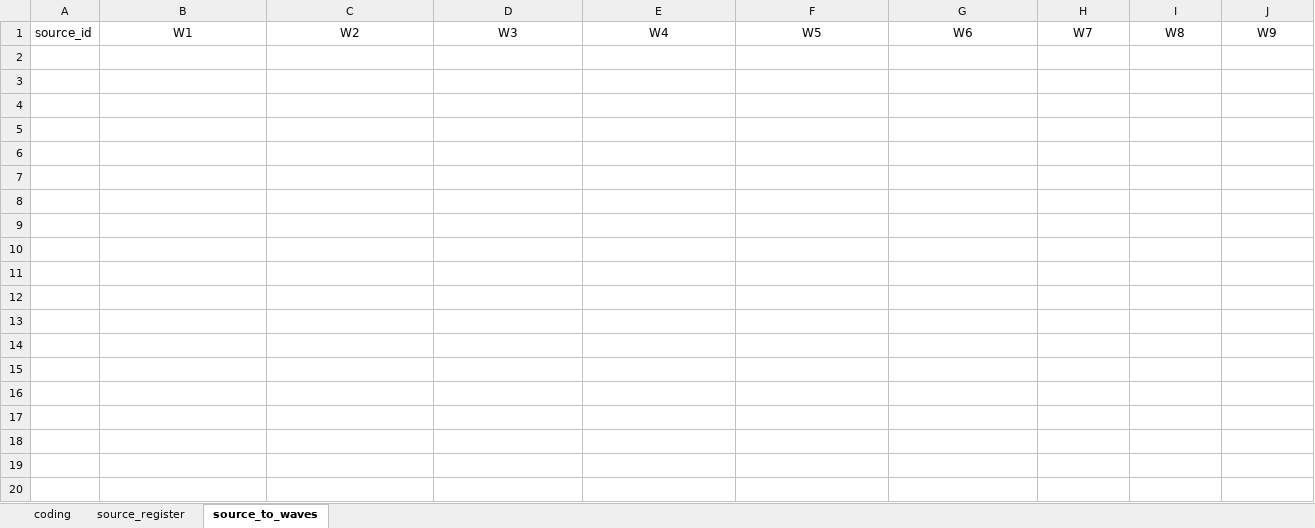
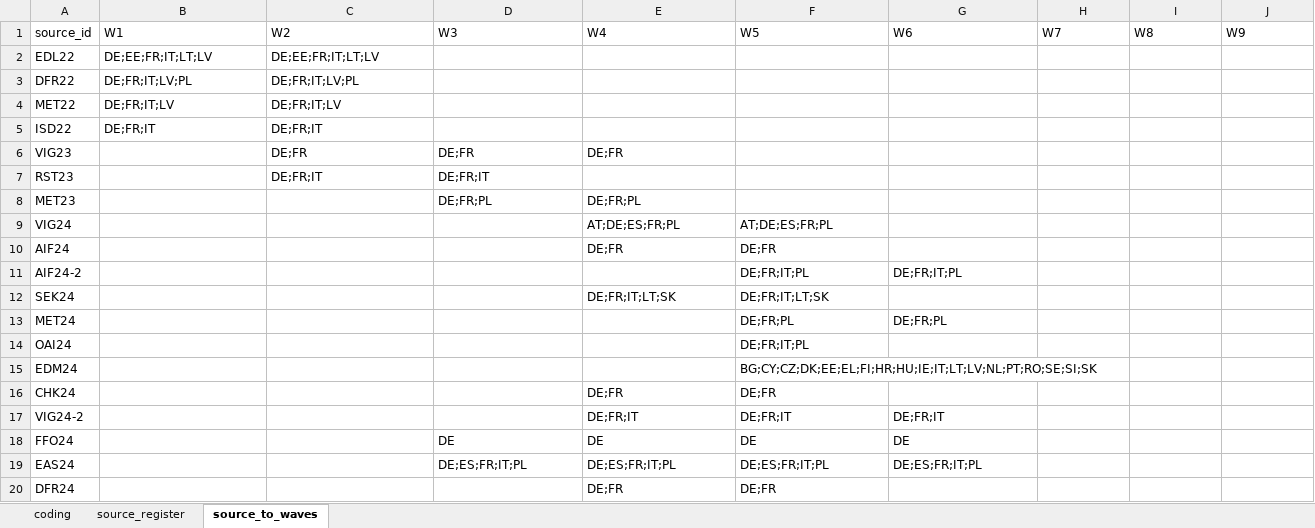
Before and after one commit to kam-eeel/pol380-research, an Excel workbook: data/interim/exposure_coding.xlsx, sheet source_to_waves, drawn as a sheet; only a part is shown; values as stored, in another font and other column widths than the file's, no borders; table styles not drawn; the diff covers the shown part only; the diff names each change by its address in the sheet, - before the commit and + after, or states it on an @@ line.

Commit message:
complete exposure coding based on source register

```diff
--- a/data/interim/exposure_coding.xlsx (sheet source_to_waves)
+++ b/data/interim/exposure_coding.xlsx (sheet source_to_waves)
-B1:J1 alignment: center
+B1:J1 alignment: left
+row 2: EDL22 | DE;EE;FR;IT;LT;LV | DE;EE;FR;IT;LT;LV
+row 3: DFR22 | DE;FR;IT;LV;PL | DE;FR;IT;LV;PL
+row 4: MET22 | DE;FR;IT;LV | DE;FR;IT;LV
+row 5: ISD22 | DE;FR;IT | DE;FR;IT
+row 6: VIG23 |  | DE;FR | DE;FR | DE;FR
+row 7: RST23 |  | DE;FR;IT | DE;FR;IT
+row 8: MET23 |  |  | DE;FR;PL | DE;FR;PL
+row 9: VIG24 |  |  |  | AT;DE;ES;FR;PL | AT;DE;ES;FR;PL
+row 10: AIF24 |  |  |  | DE;FR | DE;FR
+row 11: AIF24-2 |  |  |  |  | DE;FR;IT;PL | DE;FR;IT;PL
+row 12: SEK24 |  |  |  | DE;FR;IT;LT;SK | DE;FR;IT;LT;SK
+row 13: MET24 |  |  |  |  | DE;FR;PL | DE;FR;PL
+row 14: OAI24 |  |  |  |  | DE;FR;IT;PL
+row 15: EDM24 |  |  |  |  | BG;CY;CZ;DK;EE;EL;FI;HR;HU;IE;IT;LT;LV;NL;PT;RO;SE;SI;SK
+row 16: CHK24 |  |  |  | DE;FR | DE;FR
+row 17: VIG24-2 |  |  |  | DE;FR;IT | DE;FR;IT | DE;FR;IT
+row 18: FFO24 |  |  | DE | DE | DE | DE
+row 19: EAS24 |  |  | DE;ES;FR;IT;PL | DE;ES;FR;IT;PL | DE;ES;FR;IT;PL | DE;ES;FR;IT;PL
+row 20: DFR24 |  |  |  | DE;FR | DE;FR
```
Also changed, not shown: 12 added rows elsewhere in this sheet, sheet coding, 3 other files.
